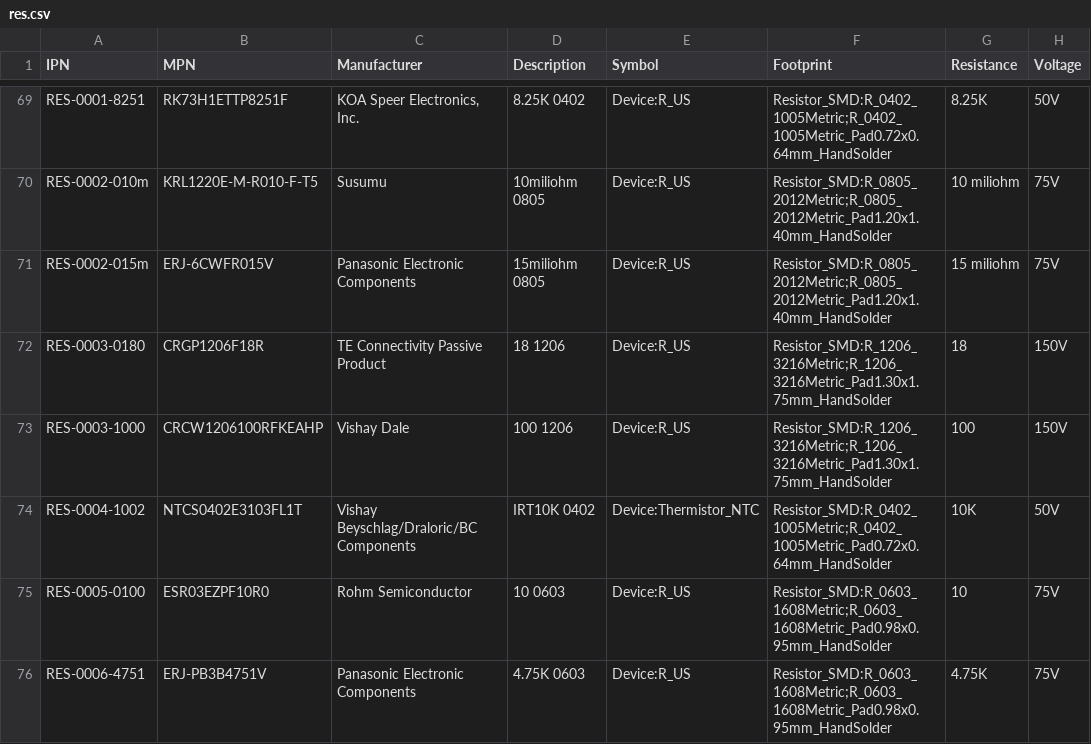
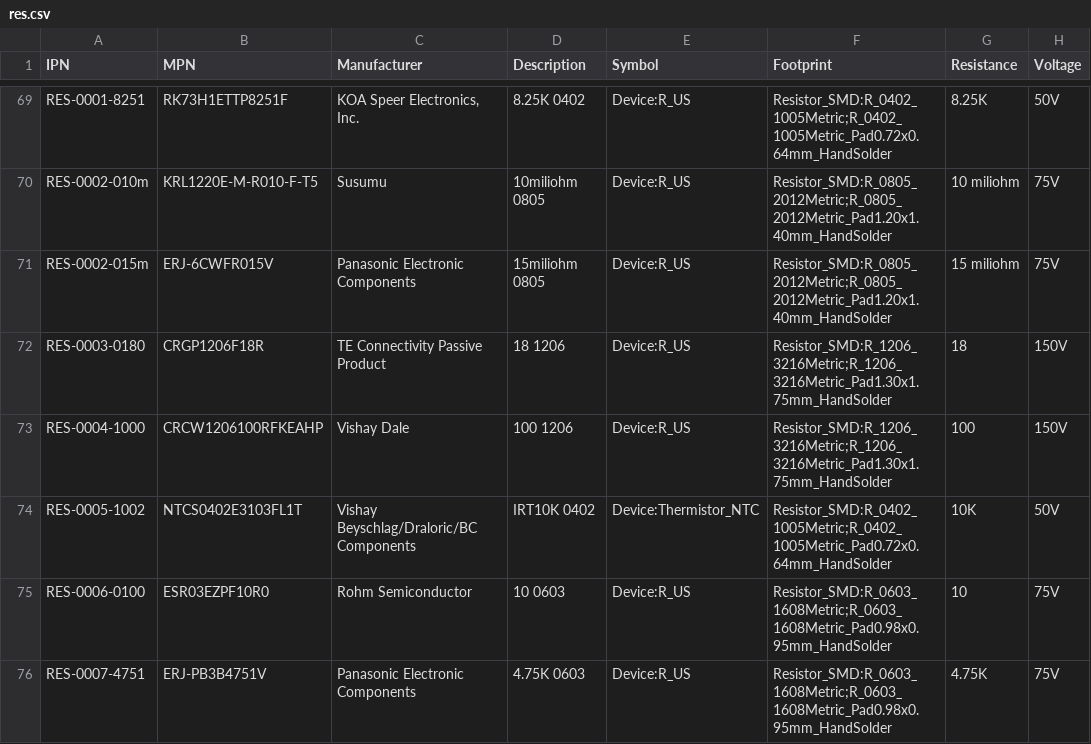
Before and after one commit to git-plm/parts, a CSV file: res.csv, drawn as a sheet; only a part is shown, gaps mark what is left out; the diff names each change by its address in the sheet, - before the commit and + after, or states it on an @@ line.

Commit message:
fix overlapping series

```diff
--- a/res.csv
+++ b/res.csv
-A73 (IPN): RES-0003-1000
+A73 (IPN): RES-0004-1000
-A74 (IPN): RES-0004-1002
+A74 (IPN): RES-0005-1002
-A75 (IPN): RES-0005-0100
+A75 (IPN): RES-0006-0100
-A76 (IPN): RES-0006-4751
+A76 (IPN): RES-0007-4751
```
